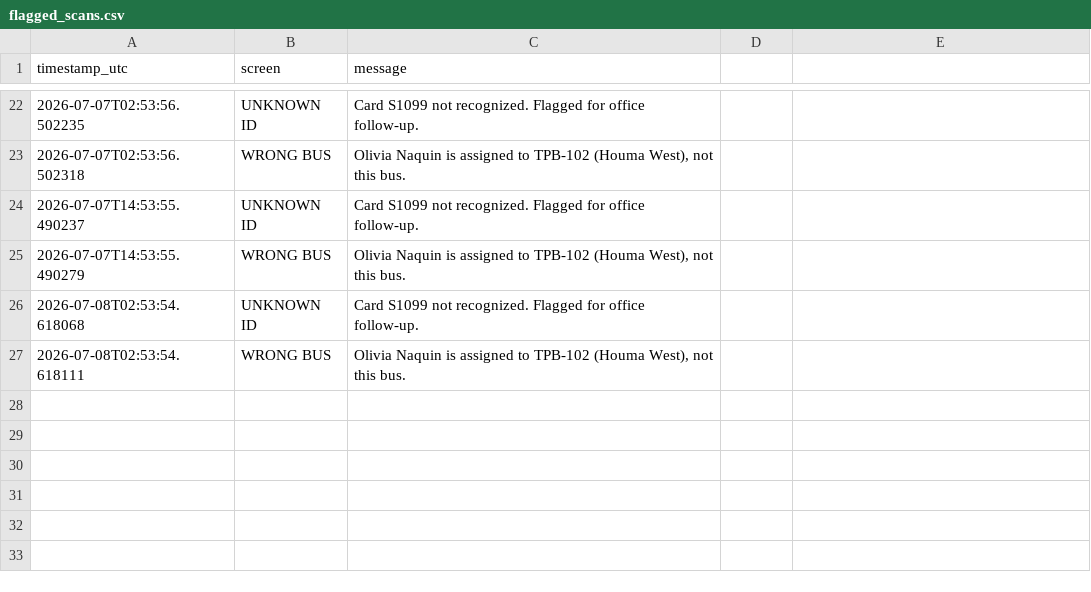
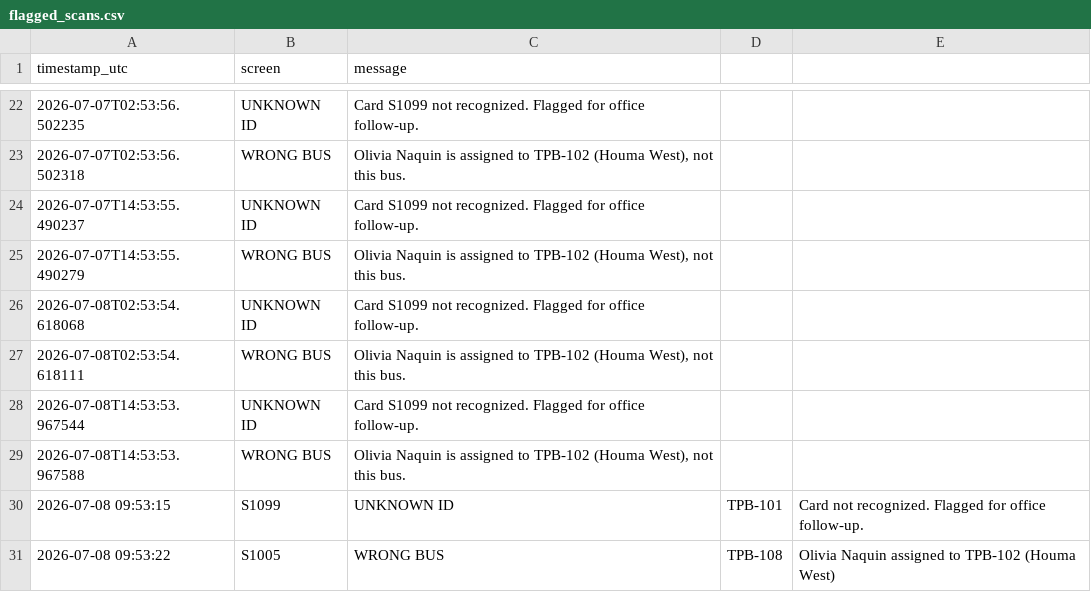
Before and after one commit to hopdot/terrebonne-school-bus-2025-2026, a CSV file: data/flagged_scans.csv, drawn as a sheet; only a part is shown, gaps mark what is left out.

Commit message:
SCAN ALERT: 2 flagged boardings logged (2026-07-08 09:53)

```diff
--- a/data/flagged_scans.csv
+++ b/data/flagged_scans.csv
@@ -27 +27,5 @@ timestamp_utc,screen,message
 2026-07-08T02:53:54.618111,WRONG BUS,"Olivia Naquin is assigned to TPB-102 (Houma West), not this bus."
+2026-07-08T14:53:53.967544,UNKNOWN ID,Card S1099 not recognized. Flagged for office follow-up.
+2026-07-08T14:53:53.967588,WRONG BUS,"Olivia Naquin is assigned to TPB-102 (Houma West), not this bus."
+2026-07-08 09:53:15,S1099,UNKNOWN ID,TPB-101,Card not recognized. Flagged for office follow-up.
+2026-07-08 09:53:22,S1005,WRONG BUS,TPB-108,Olivia Naquin assigned to TPB-102 (Houma West)
```
